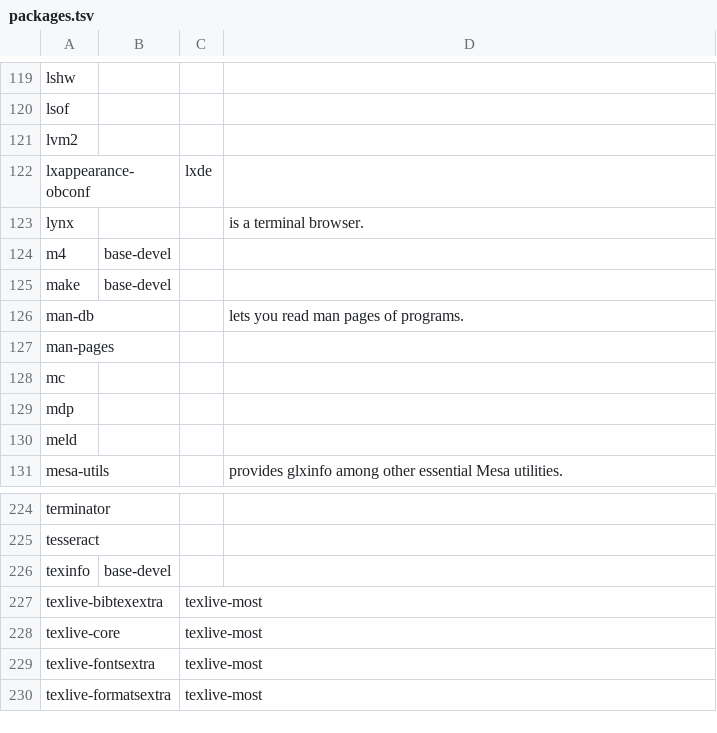
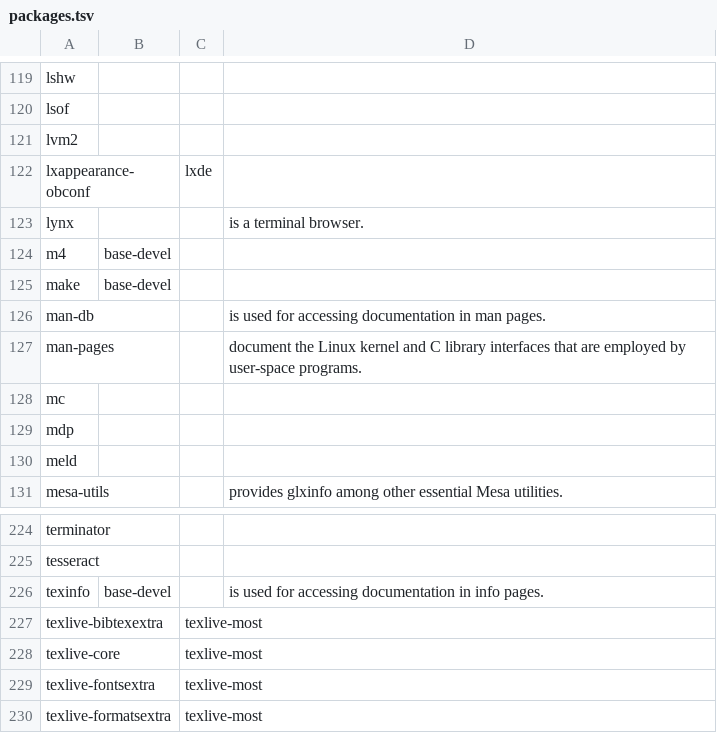
Before and after one commit to 00riddle00/npBuild, a TSV file: packages.tsv, drawn as a sheet; only a part is shown, gaps mark what is left out.

Commit message:
Add the description of man-db, man-pages, texinfo.

```diff
--- a/packages.tsv
+++ b/packages.tsv
@@ -125,4 +125,4 @@ m4	base-devel
 make	base-devel		
-man-db			"lets you read man pages of programs."
-man-pages			
+man-db			"is used for accessing documentation in man pages."
+man-pages			"document the Linux kernel and C library interfaces that are employed by user-space programs."
 mc			
@@ -225,3 +225,3 @@ terminator
 tesseract			
-texinfo	base-devel		
+texinfo	base-devel		"is used for accessing documentation in info pages."
 texlive-bibtexextra		texlive-most	
```
